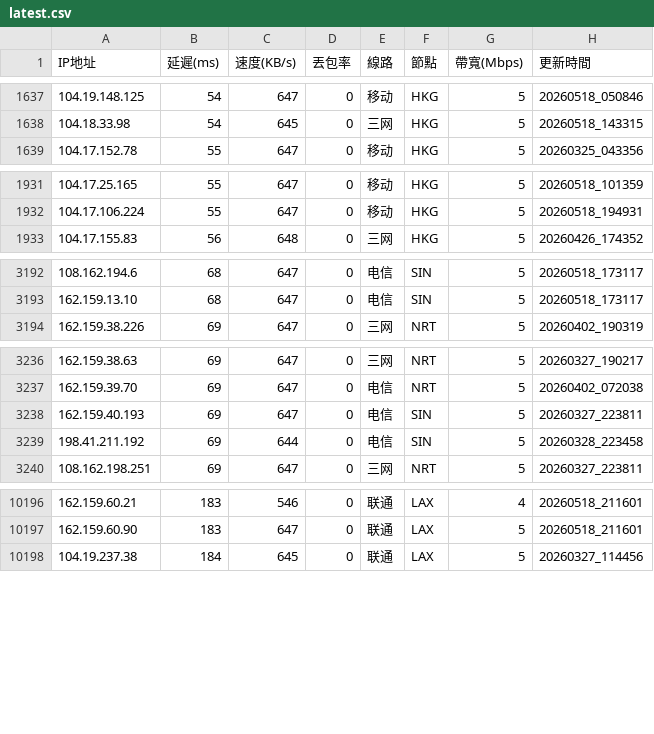
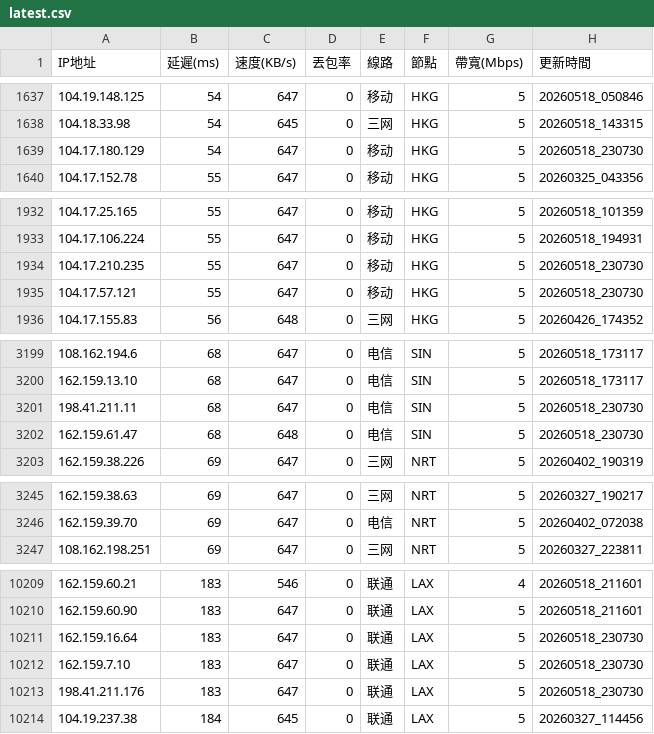
Before and after one commit to ssroom/ydltdx, a CSV file: data/latest.csv, drawn as a sheet; only a part is shown, gaps mark what is left out; removed rows and columns are numbered as before the commit, all else as after; the diff covers the shown part only; the diff names each change by its address in the sheet, - before the commit and + after, or states it on an @@ line.

```diff
--- a/data/latest.csv
+++ b/data/latest.csv
+row 1639: 104.17.180.129 | 54 | 647 | 0 | 移动 | HKG | 5 | 20260518_230730
+row 1934: 104.17.210.235 | 55 | 647 | 0 | 移动 | HKG | 5 | 20260518_230730
+row 1935: 104.17.57.121 | 55 | 647 | 0 | 移动 | HKG | 5 | 20260518_230730
+row 3201: 198.41.211.11 | 68 | 647 | 0 | 电信 | SIN | 5 | 20260518_230730
+row 3202: 162.159.61.47 | 68 | 648 | 0 | 电信 | SIN | 5 | 20260518_230730
-row 3238: 162.159.40.193 | 69 | 647 | 0 | 电信 | SIN | 5 | 20260327_223811
-row 3239: 198.41.211.192 | 69 | 644 | 0 | 电信 | SIN | 5 | 20260328_223458
+row 10211: 162.159.16.64 | 183 | 647 | 0 | 联通 | LAX | 5 | 20260518_230730
+row 10212: 162.159.7.10 | 183 | 647 | 0 | 联通 | LAX | 5 | 20260518_230730
+row 10213: 198.41.211.176 | 183 | 647 | 0 | 联通 | LAX | 5 | 20260518_230730
```
Also changed, not shown: 12 added rows and 1 removed row elsewhere in this file, data/current.csv, 5 other files.
